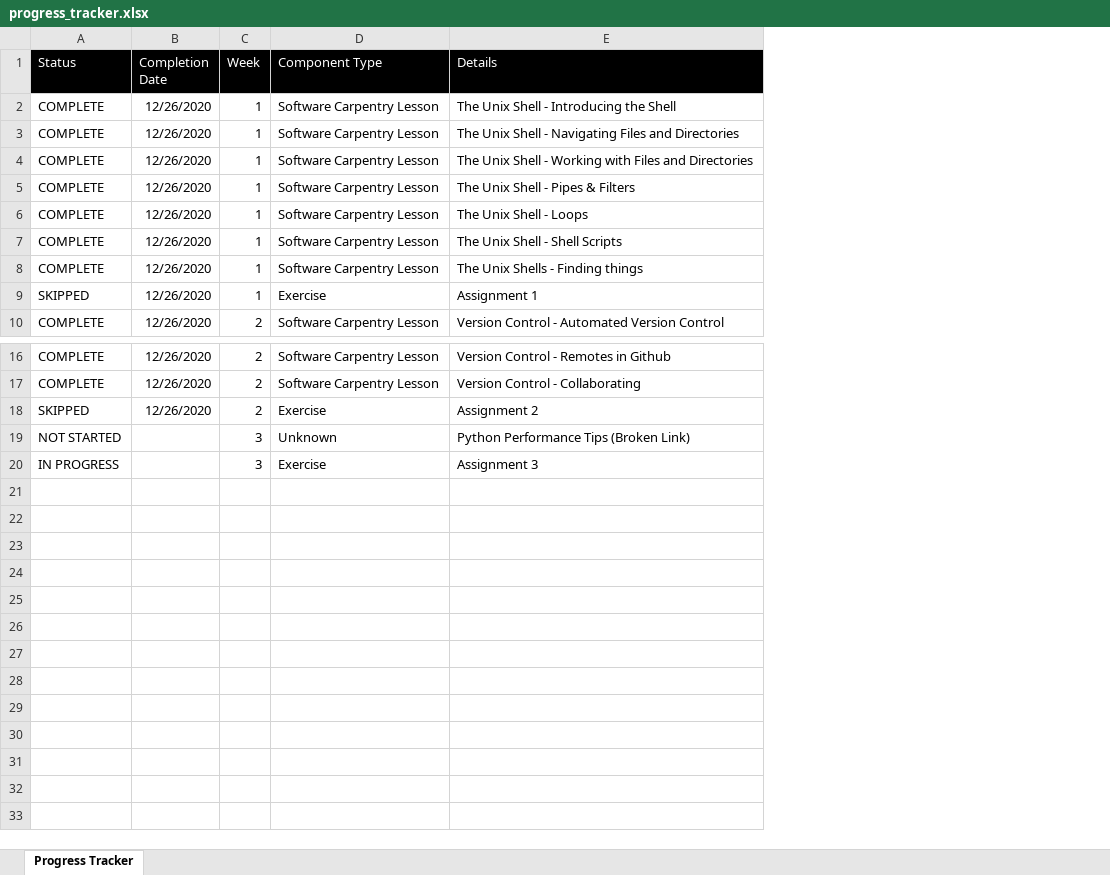
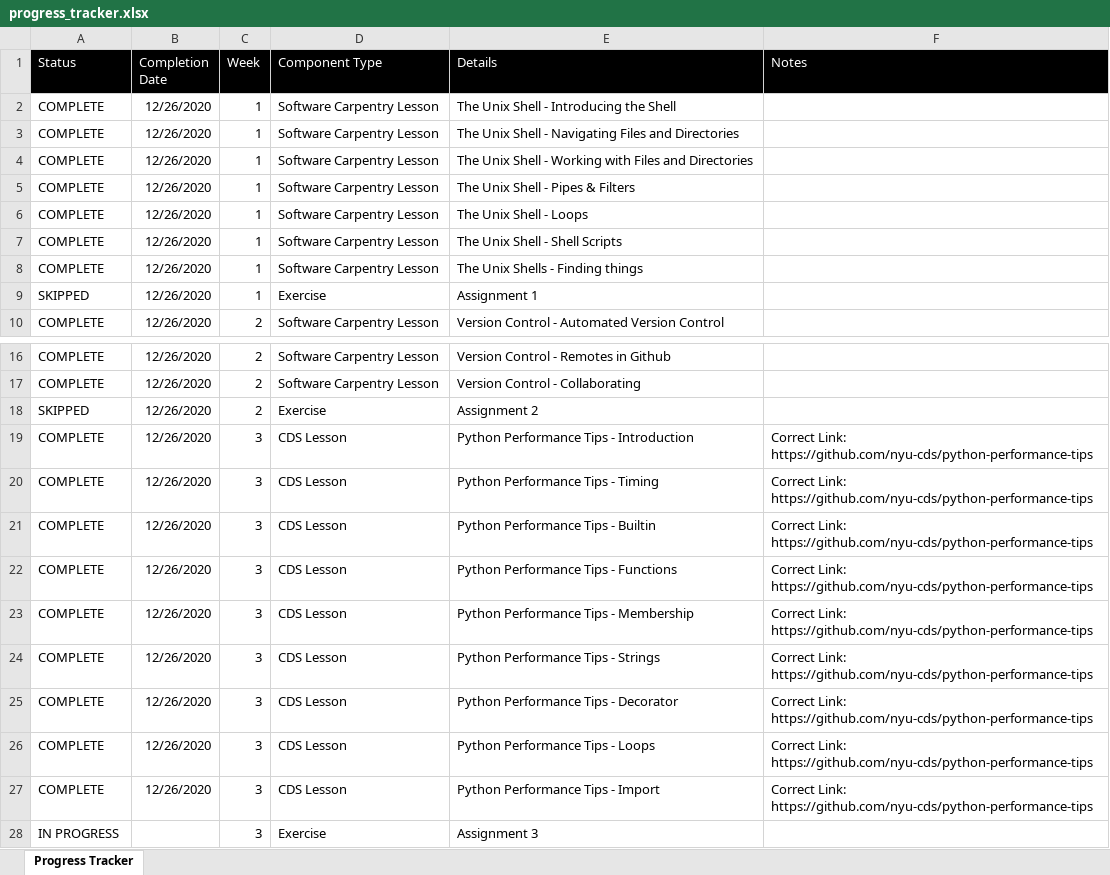
Before and after one commit to leora-dot/advanced_python_nyu_cds, an Excel workbook: progress_tracker.xlsx, sheet Progress Tracker, drawn as a sheet; only a part is shown, gaps mark what is left out; values as stored, in another font and other column widths than the file's, no borders; conditional formats not drawn; removed rows and columns are numbered as before the commit, all else as after; the diff names each change by its address in the sheet, - before the commit and + after, or states it on an @@ line.

Commit message:
completed week 3 readings

```diff
--- a/progress_tracker.xlsx (sheet Progress Tracker)
+++ b/progress_tracker.xlsx (sheet Progress Tracker)
+column F (Notes), empty
-row 19: NOT STARTED |  | 3 | Unknown | Python Performance Tips (Broken Link)
+row 19: COMPLETE | 12/26/2020 | 3 | CDS Lesson | Python Performance Tips - Introduction | Correct Link: https://github.com/nyu-cds/python-performance-tips
+row 20: COMPLETE | 12/26/2020 | 3 | CDS Lesson | Python Performance Tips - Timing | Correct Link: https://github.com/nyu-cds/python-performance-tips
+row 21: COMPLETE | 12/26/2020 | 3 | CDS Lesson | Python Performance Tips - Builtin | Correct Link: https://github.com/nyu-cds/python-performance-tips
+row 22: COMPLETE | 12/26/2020 | 3 | CDS Lesson | Python Performance Tips - Functions | Correct Link: https://github.com/nyu-cds/python-performance-tips
+row 23: COMPLETE | 12/26/2020 | 3 | CDS Lesson | Python Performance Tips - Membership | Correct Link: https://github.com/nyu-cds/python-performance-tips
+row 24: COMPLETE | 12/26/2020 | 3 | CDS Lesson | Python Performance Tips - Strings | Correct Link: https://github.com/nyu-cds/python-performance-tips
+row 25: COMPLETE | 12/26/2020 | 3 | CDS Lesson | Python Performance Tips - Decorator | Correct Link: https://github.com/nyu-cds/python-performance-tips
+row 26: COMPLETE | 12/26/2020 | 3 | CDS Lesson | Python Performance Tips - Loops | Correct Link: https://github.com/nyu-cds/python-performance-tips
+row 27: COMPLETE | 12/26/2020 | 3 | CDS Lesson | Python Performance Tips - Import | Correct Link: https://github.com/nyu-cds/python-performance-tips
```
